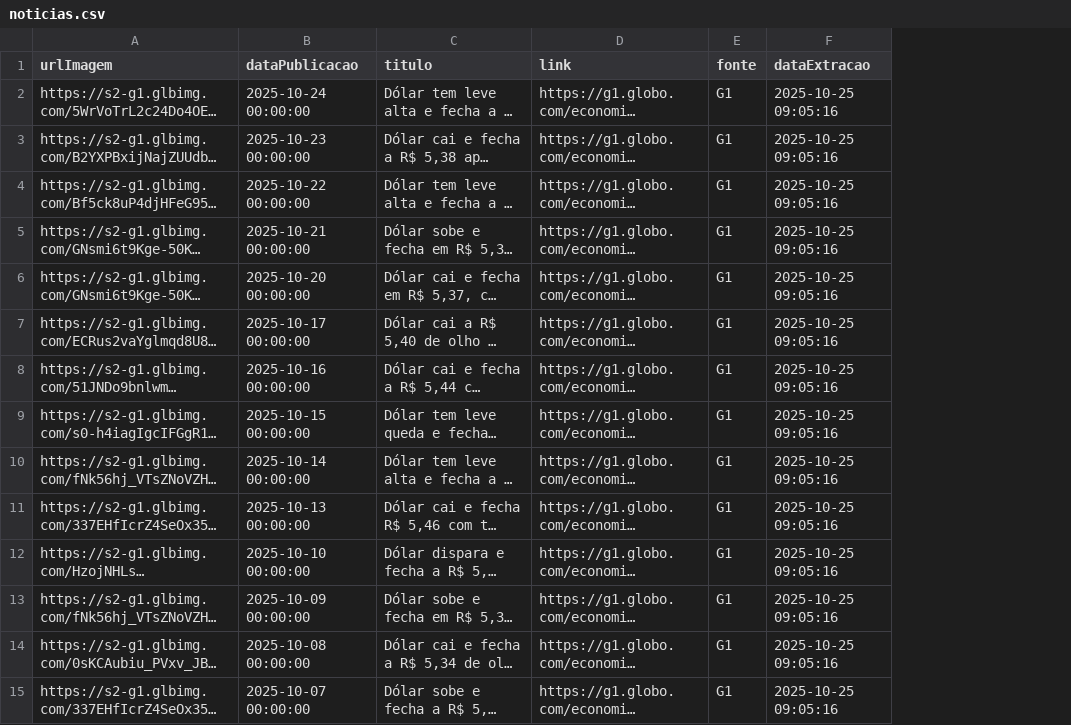
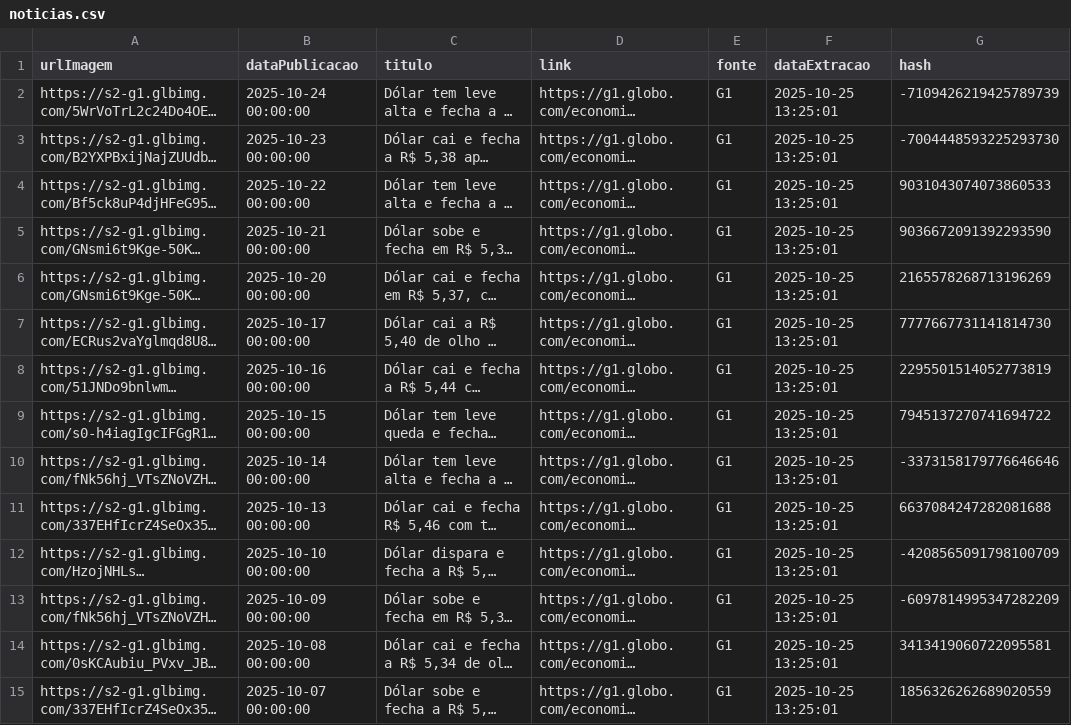
Before and after one commit to dioliveiras/projeto-webminning-unifor, a CSV file: exports/noticias.csv, drawn as a sheet; only a part is shown; long unchanged cells end in …; the diff covers the shown part only; the diff names each change by its address in the sheet, - before the commit and + after, or states it on an @@ line.

Commit message:
Ajustes HASH

```diff
--- a/exports/noticias.csv
+++ b/exports/noticias.csv
+column G (hash), rows 2-15: -7109426219425789739 | -7004448593225293730 | 9031043074073860533 | 9036672091392293590 | 2165578268713196269 | 7777667731141814730 | 2295501514052773819 | 7945137270741694722 | -3373158179776646646 | 6637084247282081688 | -4208565091798100709 | -6097814995347282209 | 3413419060722095581 | 1856326262689020559
-F2:F15 (dataExtracao): 2025-10-25 09:05:16
+F2:F15 (dataExtracao): 2025-10-25 13:25:01
```
Also changed, not shown: 137 edited cells elsewhere in this file, 3 other files.
